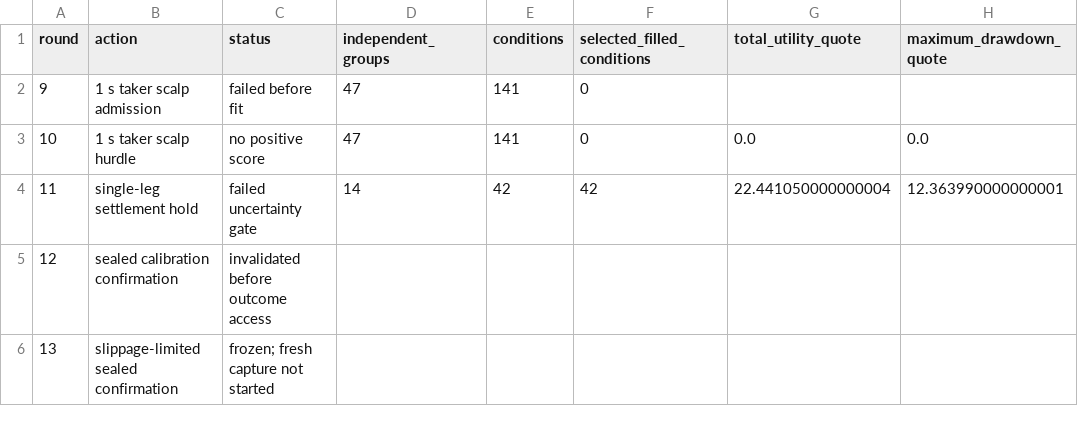
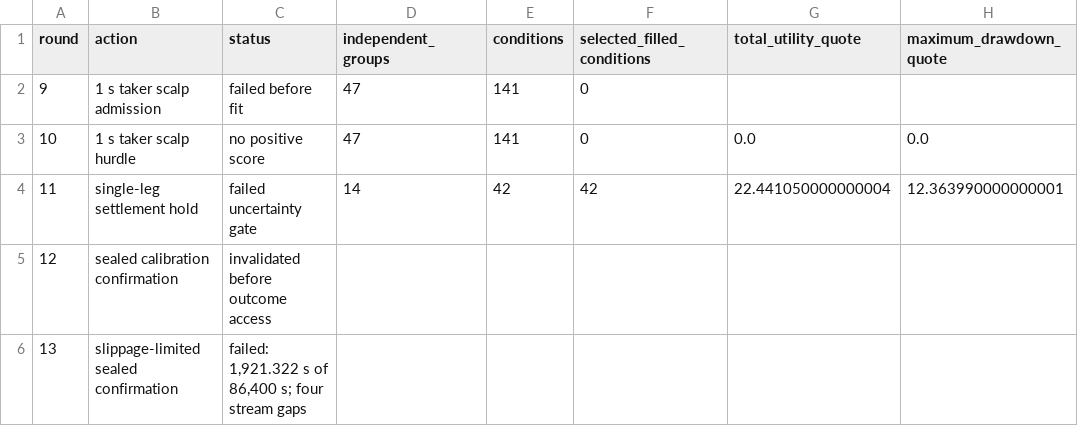
Before and after one commit to strmt7/simple_ai_trading, a CSV file: docs/model-research/polymarket/latest/tables/optimization-progress.csv, drawn as a sheet; only a part is shown; the diff names each change by its address in the sheet, - before the commit and + after, or states it on an @@ line.

Commit message:
docs: invalidate interrupted Polymarket round 13

```diff
--- a/docs/model-research/polymarket/latest/tables/optimization-progress.csv
+++ b/docs/model-research/polymarket/latest/tables/optimization-progress.csv
-C6 (status): frozen; fresh capture not started
+C6 (status): failed: 1,921.322 s of 86,400 s; four stream gaps
```
Also changed, not shown: 8 other files.
